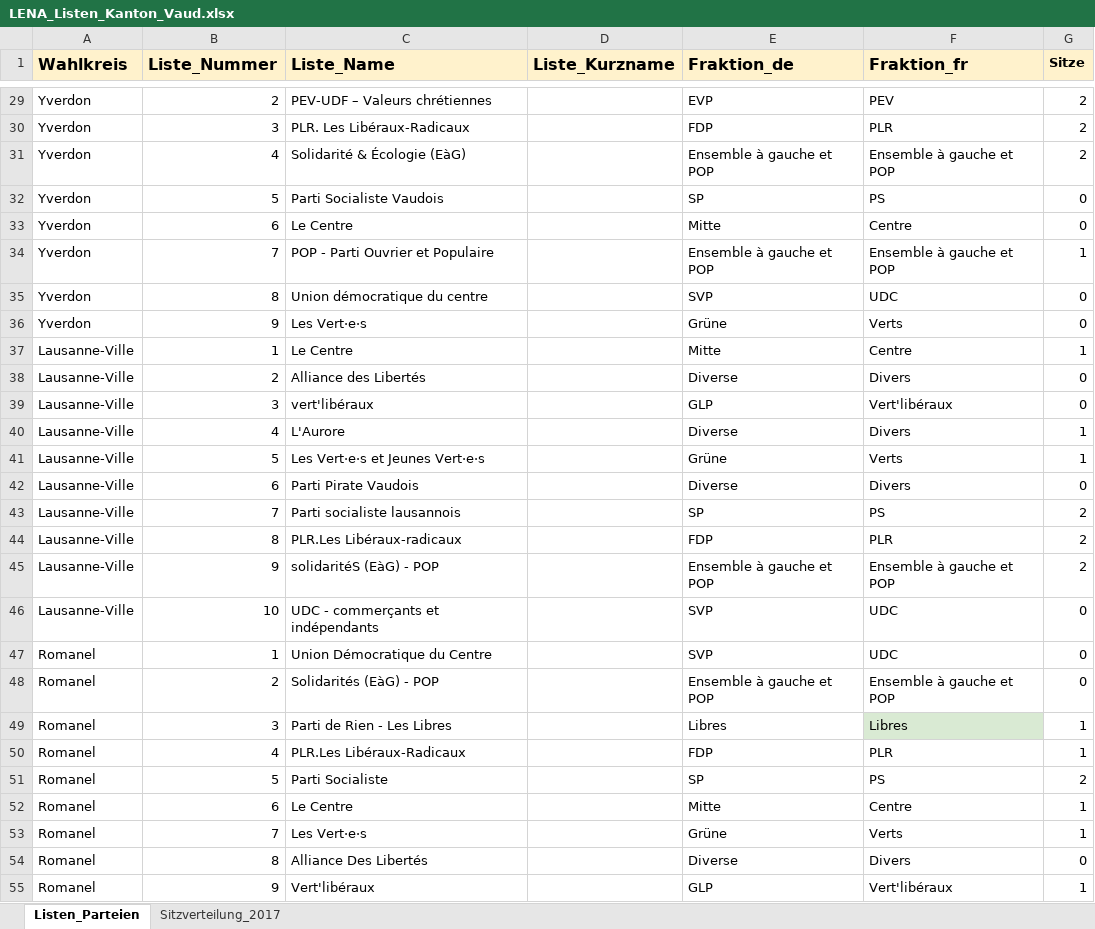
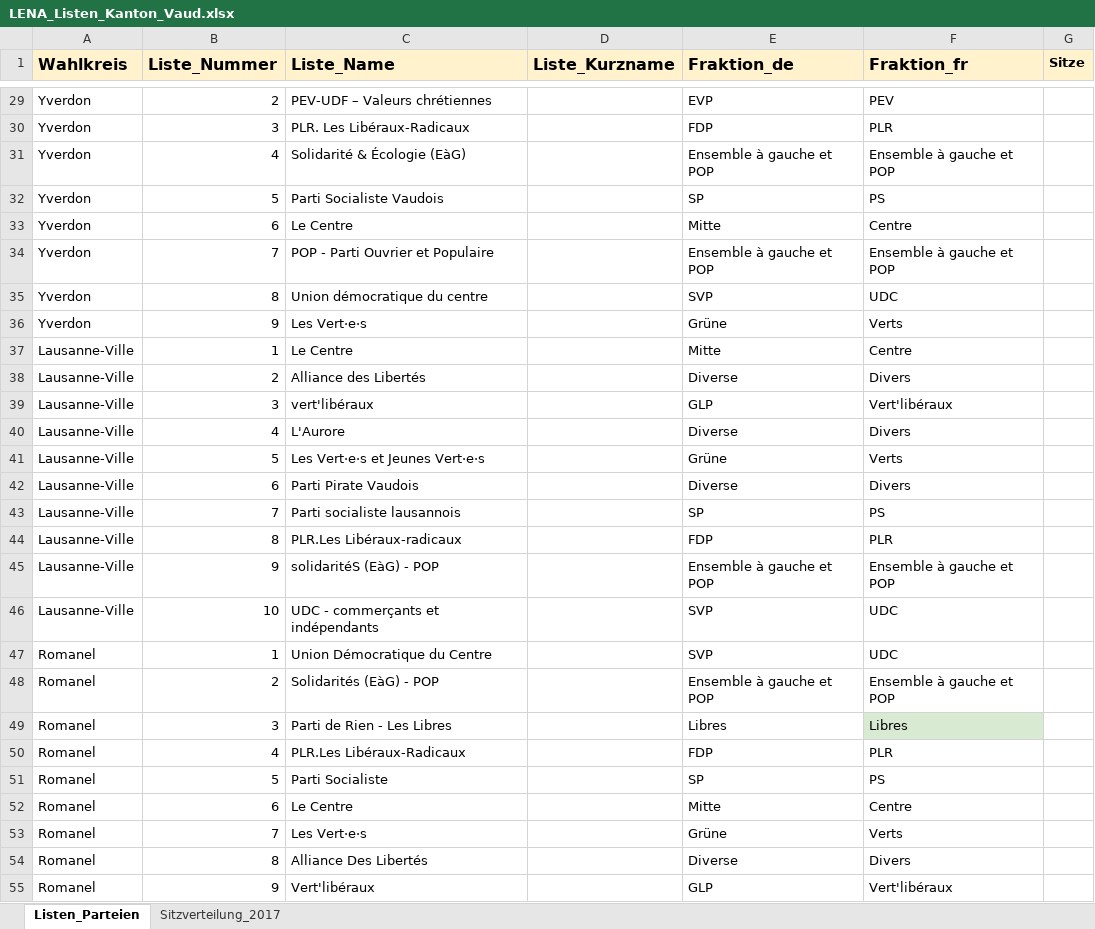
Before and after one commit to awp-finanznachrichten/lena_wahlen, an Excel workbook: Vaud_2022/Daten/LENA_Listen_Kanton_Vaud.xlsx, sheet Listen_Parteien, drawn as a sheet; only a part is shown, gaps mark what is left out; values as stored, in another font and other column widths than the file's, no borders; the diff covers the shown part only; the diff names each change by its address in the sheet, - before the commit and + after, or states it on an @@ line.

```diff
--- a/Vaud_2022/Daten/LENA_Listen_Kanton_Vaud.xlsx (sheet Listen_Parteien)
+++ b/Vaud_2022/Daten/LENA_Listen_Kanton_Vaud.xlsx (sheet Listen_Parteien)
-G29:G31 (Sitze): 2
+G29:G31 (Sitze): (empty)
-G32:G33 (Sitze): 0
+G32:G33 (Sitze): (empty)
-G34 (Sitze): 1
+G34 (Sitze): (empty)
-G35:G36 (Sitze): 0
+G35:G36 (Sitze): (empty)
-G37 (Sitze): 1
+G37 (Sitze): (empty)
-G38:G39 (Sitze): 0
+G38:G39 (Sitze): (empty)
-G40:G41 (Sitze): 1
+G40:G41 (Sitze): (empty)
-G42 (Sitze): 0
+G42 (Sitze): (empty)
-G43:G45 (Sitze): 2
+G43:G45 (Sitze): (empty)
-G46:G48 (Sitze): 0
+G46:G48 (Sitze): (empty)
-G49:G50 (Sitze): 1
+G49:G50 (Sitze): (empty)
-G51 (Sitze): 2
+G51 (Sitze): (empty)
-G52:G53 (Sitze): 1
+G52:G53 (Sitze): (empty)
-G54 (Sitze): 0
+G54 (Sitze): (empty)
-G55 (Sitze): 1
+G55 (Sitze): (empty)
```
Also changed, not shown: 73 edited cells elsewhere in this sheet, 1 other file.
